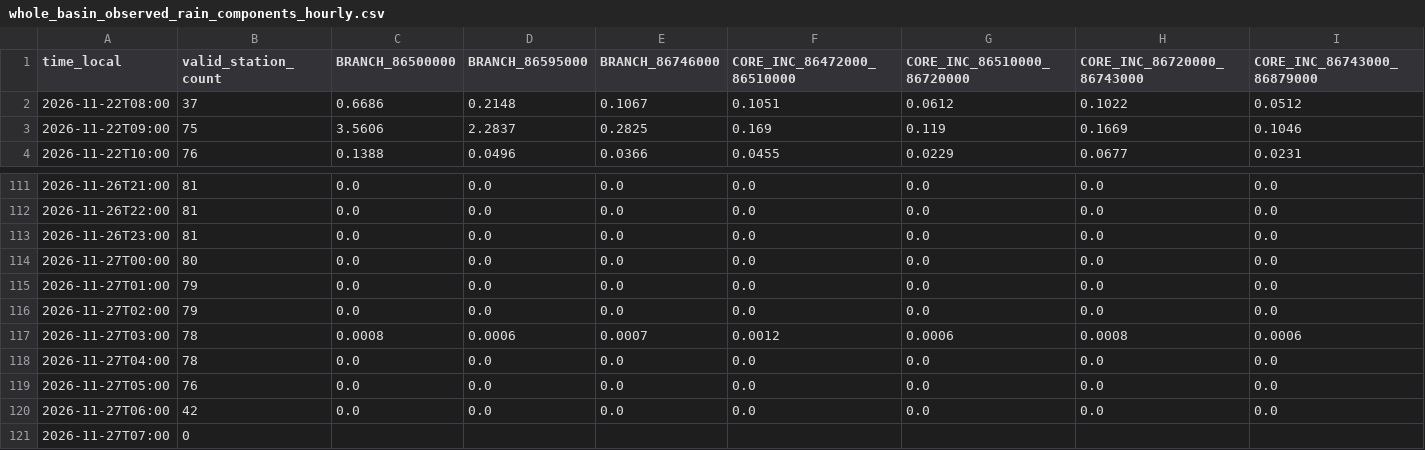
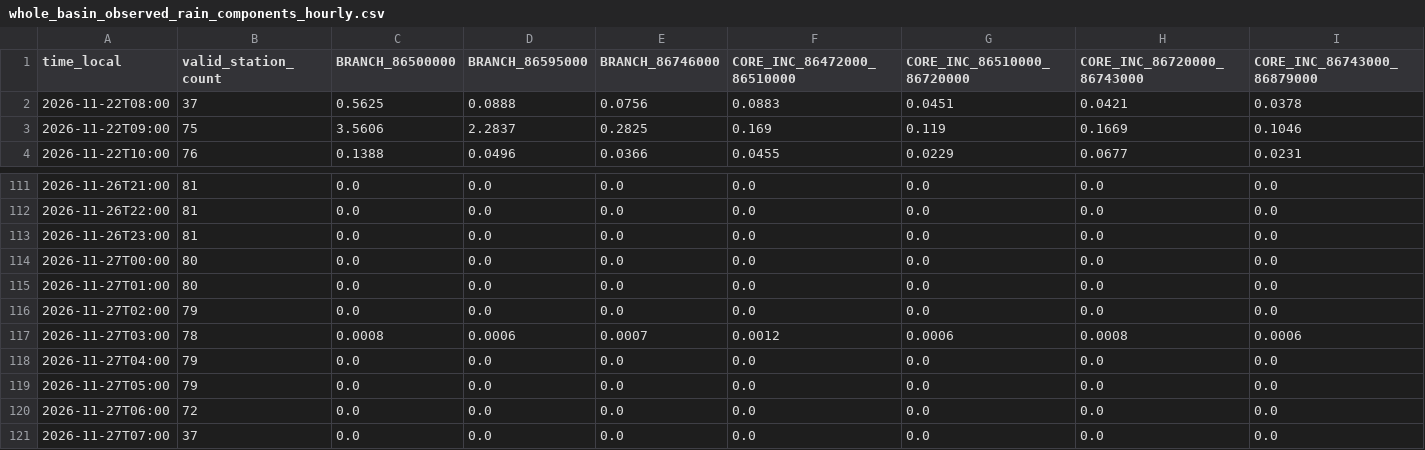
Before and after one commit to previne-taquari-antas/Previne-Taquari-Antas---Redes-Neurais, a CSV file: assets/data/hec_hms_g040_full_basin/whole_basin_observed_rain_components_hourly.csv, drawn as a sheet; only a part is shown, gaps mark what is left out; the diff covers the shown part only; the diff names each change by its address in the sheet, - before the commit and + after, or states it on an @@ line.

```diff
--- a/assets/data/hec_hms_g040_full_basin/whole_basin_observed_rain_components_hourly.csv
+++ b/assets/data/hec_hms_g040_full_basin/whole_basin_observed_rain_components_hourly.csv
-C2 (BRANCH_86500000): 0.6686
+C2 (BRANCH_86500000): 0.5625
-D2 (BRANCH_86595000): 0.2148
+D2 (BRANCH_86595000): 0.0888
-E2 (BRANCH_86746000): 0.1067
+E2 (BRANCH_86746000): 0.0756
-F2 (CORE_INC_86472000_86510000): 0.1051
+F2 (CORE_INC_86472000_86510000): 0.0883
-G2 (CORE_INC_86510000_86720000): 0.0612
+G2 (CORE_INC_86510000_86720000): 0.0451
-H2 (CORE_INC_86720000_86743000): 0.1022
+H2 (CORE_INC_86720000_86743000): 0.0421
-I2 (CORE_INC_86743000_86879000): 0.0512
+I2 (CORE_INC_86743000_86879000): 0.0378
-B115 (valid_station_count): 79
+B115 (valid_station_count): 80
-B118 (valid_station_count): 78
+B118 (valid_station_count): 79
-B119 (valid_station_count): 76
+B119 (valid_station_count): 79
-B120 (valid_station_count): 42
+B120 (valid_station_count): 72
-B121 (valid_station_count): 0
+B121 (valid_station_count): 37
-C121 (BRANCH_86500000): (empty)
+C121 (BRANCH_86500000): 0.0
-D121 (BRANCH_86595000): (empty)
+D121 (BRANCH_86595000): 0.0
-E121 (BRANCH_86746000): (empty)
+E121 (BRANCH_86746000): 0.0
-F121 (CORE_INC_86472000_86510000): (empty)
+F121 (CORE_INC_86472000_86510000): 0.0
-G121 (CORE_INC_86510000_86720000): (empty)
+G121 (CORE_INC_86510000_86720000): 0.0
-H121 (CORE_INC_86720000_86743000): (empty)
+H121 (CORE_INC_86720000_86743000): 0.0
-I121 (CORE_INC_86743000_86879000): (empty)
+I121 (CORE_INC_86743000_86879000): 0.0
```
Also changed, not shown: 8 edited cells elsewhere in this file, assets/data/hec_hms_g040_full_basin/whole_basin_observed_rain_fullgrid_hourly.csv, assets/data/hec_hms_g040_full_basin/whole_basin_observed_rain_hourly.csv, 13 other files.
